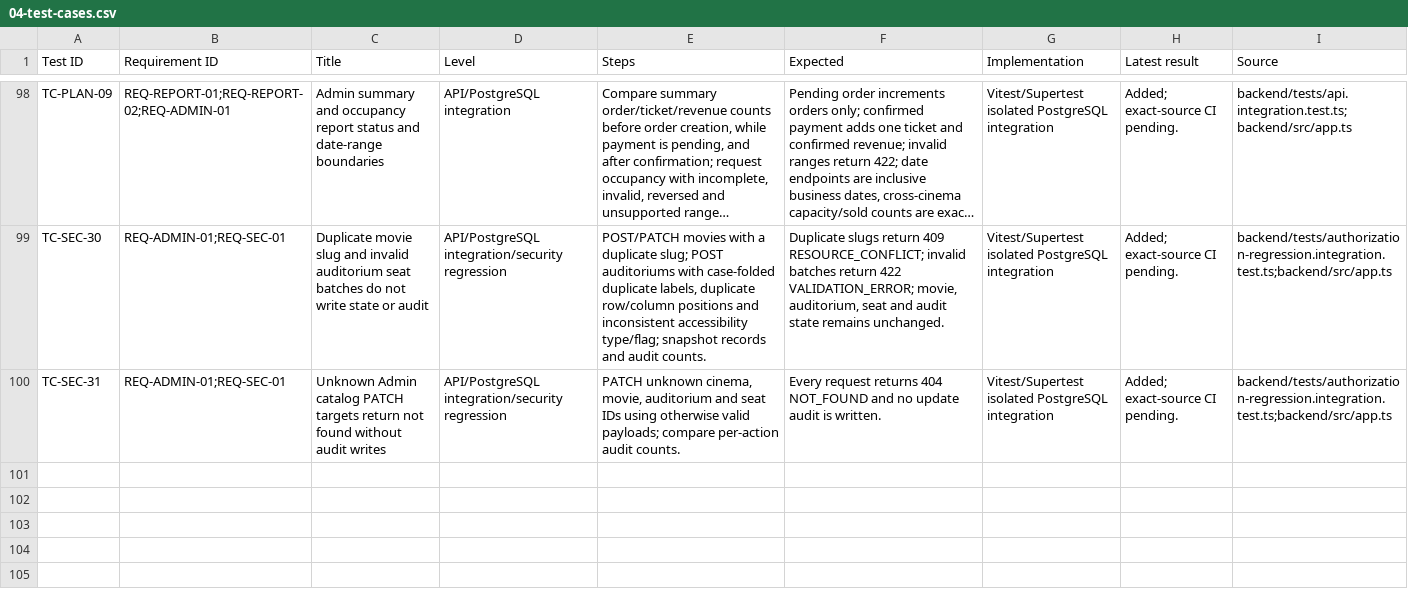
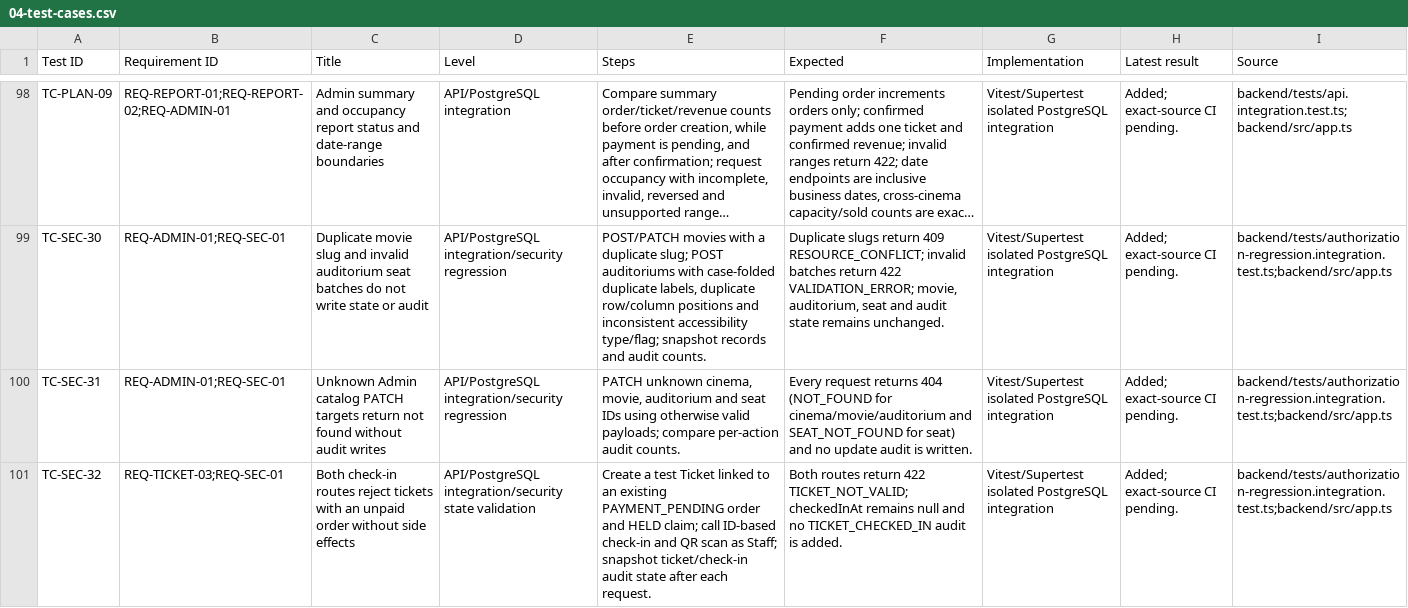
Before and after one commit to mahTuqn/DGKD_GK, a CSV file: docs/04-test-cases.csv, drawn as a sheet; only a part is shown, gaps mark what is left out; long unchanged cells end in …; the diff names each change by its address in the sheet, - before the commit and + after, or states it on an @@ line.

Commit message:
test: cover unpaid ticket check-in and fix 404 expectations

```diff
--- a/docs/04-test-cases.csv
+++ b/docs/04-test-cases.csv
-F100 (Expected): …returns 404 NOT_FOUND and no…
+F100 (Expected): …returns 404 (NOT_FOUND for cinema/movie/auditorium and SEAT_NOT_FOUND for seat) and no…
+row 101: TC-SEC-32 | REQ-TICKET-03;REQ-SEC-01 | Both check-in routes reject tickets with an unpaid order without side effects | API/PostgreSQL integration/security state validation | Create a test Ticket linked to an existing PAYMENT_PENDING order and HELD claim; call ID-based check-in and QR scan as Staff; snapshot ticket/check-in audit state after each request. | Both routes return 422 TICKET_NOT_VALID; checkedInAt remains null and no TICKET_CHECKED_IN audit is added. | Vitest/Supertest isolated PostgreSQL integration | Added; exact-source CI pending. | backend/tests/authorization-regression.integration.test.ts;backend/src/app.ts
```
Also changed, not shown: docs/03-rtm.csv, docs/security/authorization-route-matrix.csv, 1 other file.
